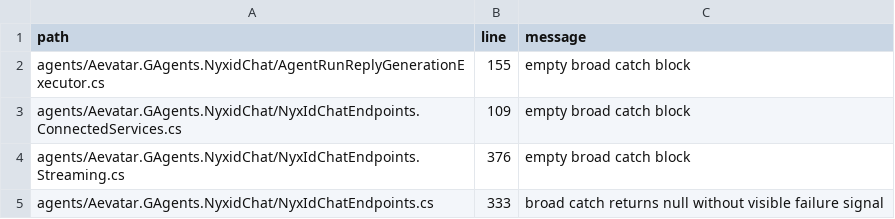
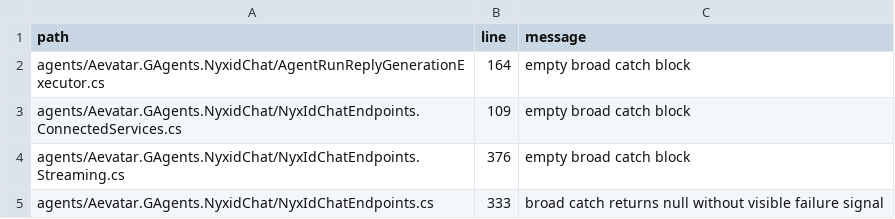
Before and after one commit to aevatarAI/aevatar, a TSV file: tools/ci/guards/catch_exception_observability_baseline.tsv, drawn as a sheet; only a part is shown.

```diff
--- a/tools/ci/guards/catch_exception_observability_baseline.tsv
+++ b/tools/ci/guards/catch_exception_observability_baseline.tsv
@@ -1,3 +1,3 @@
 path	line	message
-agents/Aevatar.GAgents.NyxidChat/AgentRunReplyGenerationExecutor.cs	155	empty broad catch block
+agents/Aevatar.GAgents.NyxidChat/AgentRunReplyGenerationExecutor.cs	164	empty broad catch block
 agents/Aevatar.GAgents.NyxidChat/NyxIdChatEndpoints.ConnectedServices.cs	109	empty broad catch block
```
Also changed, not shown: 17 other files.
